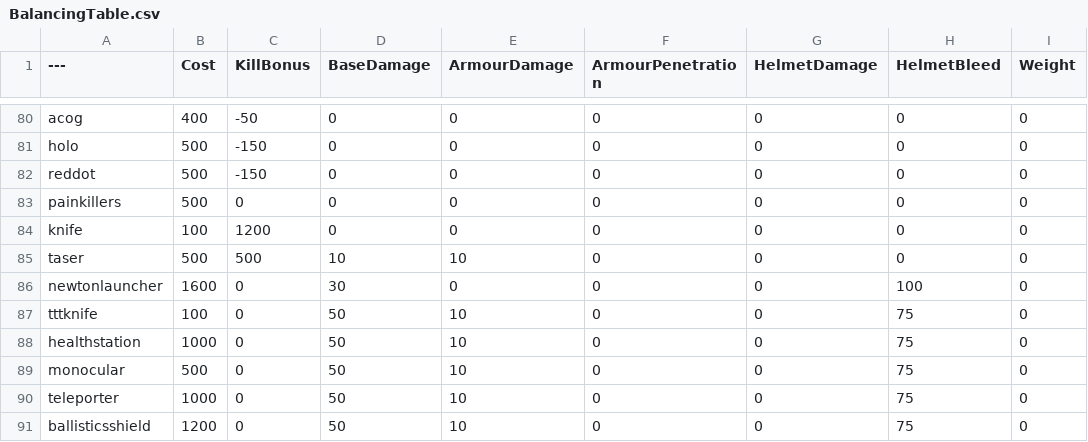
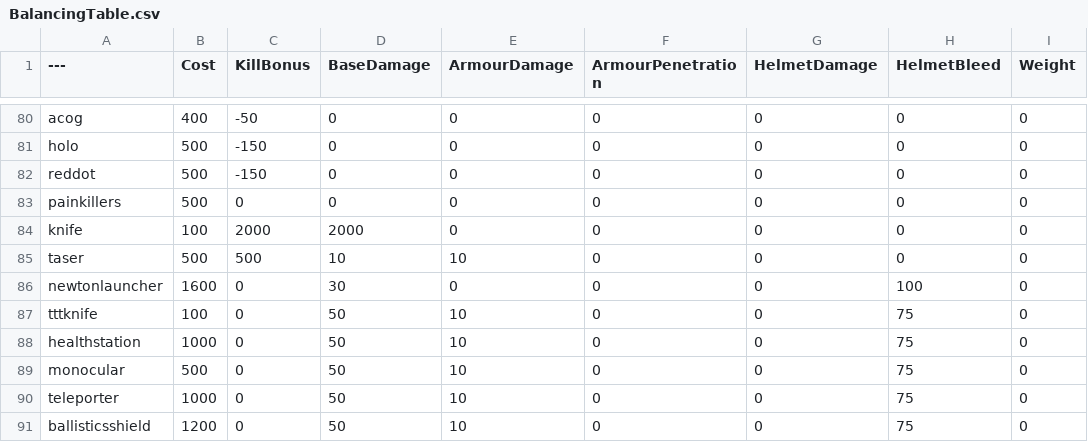
Before and after one commit to LilChupie/BalancingTable, a CSV file: BalancingTable.csv, drawn as a sheet; only a part is shown, gaps mark what is left out; the diff names each change by its address in the sheet, - before the commit and + after, or states it on an @@ line.

Commit message:
Update BalancingTable.csv

```diff
--- a/BalancingTable.csv
+++ b/BalancingTable.csv
-C84 (KillBonus): 1200
+C84 (KillBonus): 2000
-D84 (BaseDamage): 0
+D84 (BaseDamage): 2000
```
